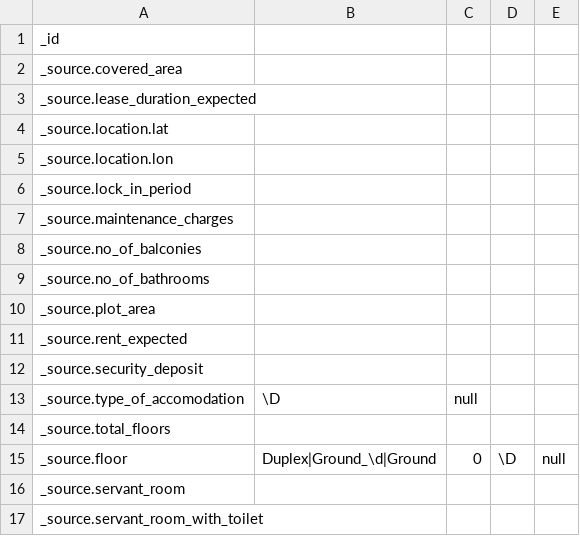
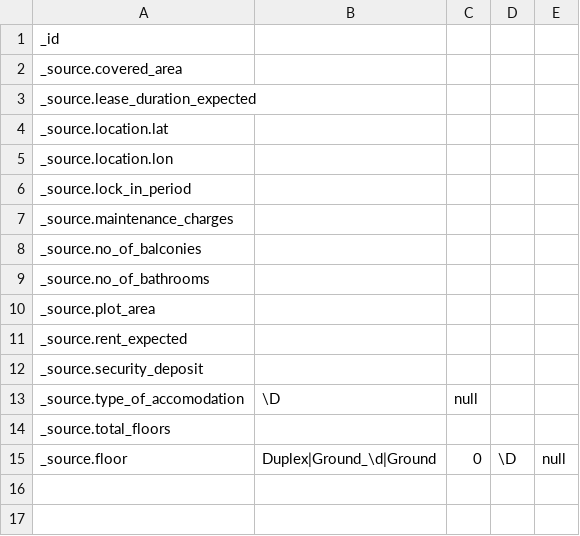
Before and after one commit to cybergla/red-giraffe-recommend, a CSV file: data/features.csv, drawn as a sheet.

```diff
--- a/data/features.csv
+++ b/data/features.csv
@@ -15,3 +15 @@ _source.total_floors,,,,
 _source.floor,Duplex|Ground_\d|Ground,0,\D,null
-_source.servant_room,,,,
-_source.servant_room_with_toilet,,,,
```
Also changed, not shown: 21 other files.
